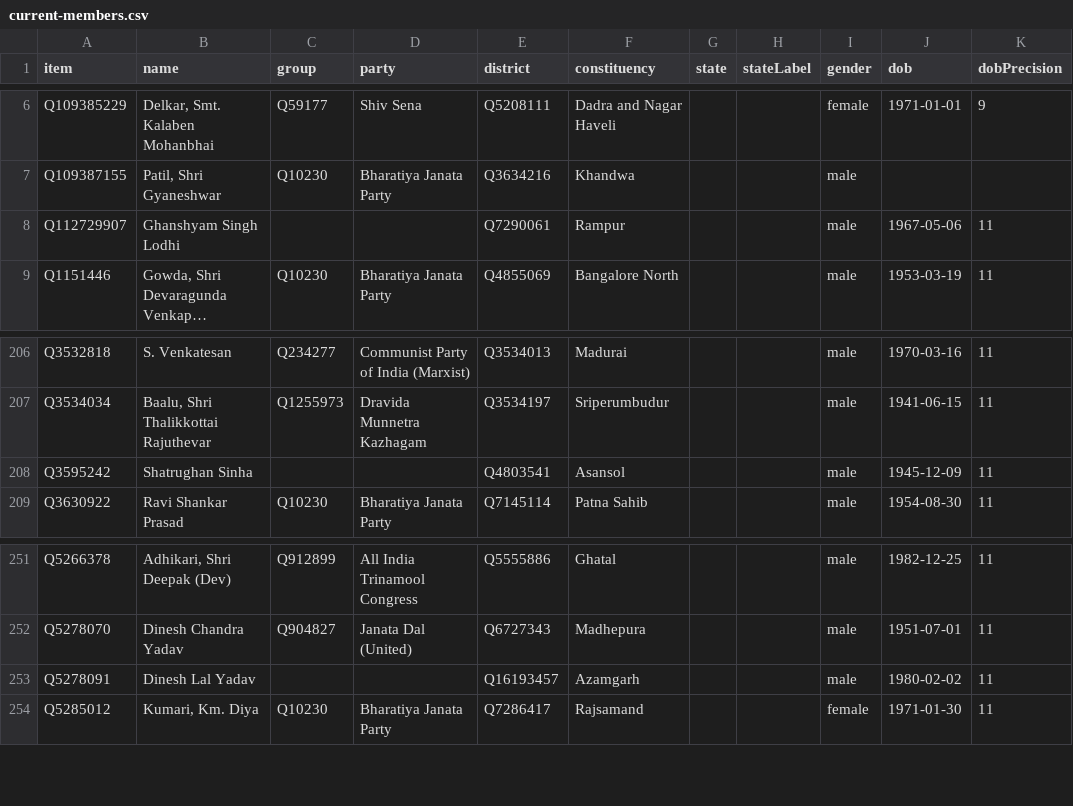
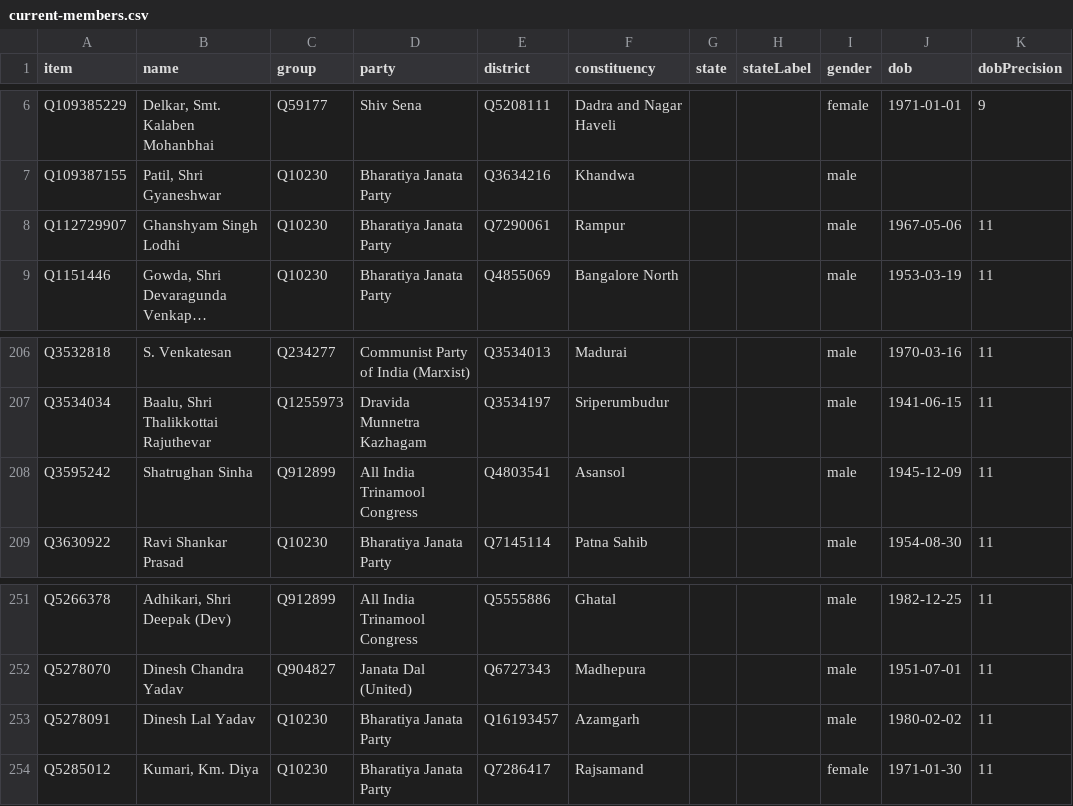
Before and after one commit to every-politician-scrapers/india-lok-sabha, a CSV file: wikidata/results/current-members.csv, drawn as a sheet; only a part is shown, gaps mark what is left out; long unchanged cells end in …; the diff names each change by its address in the sheet, - before the commit and + after, or states it on an @@ line.

```diff
--- a/wikidata/results/current-members.csv
+++ b/wikidata/results/current-members.csv
-C8 (group): (empty)
+C8 (group): Q10230
-D8 (party): (empty)
+D8 (party): Bharatiya Janata Party
-C208 (group): (empty)
+C208 (group): Q912899
-D208 (party): (empty)
+D208 (party): All India Trinamool Congress
-C253 (group): (empty)
+C253 (group): Q10230
-D253 (party): (empty)
+D253 (party): Bharatiya Janata Party
```
